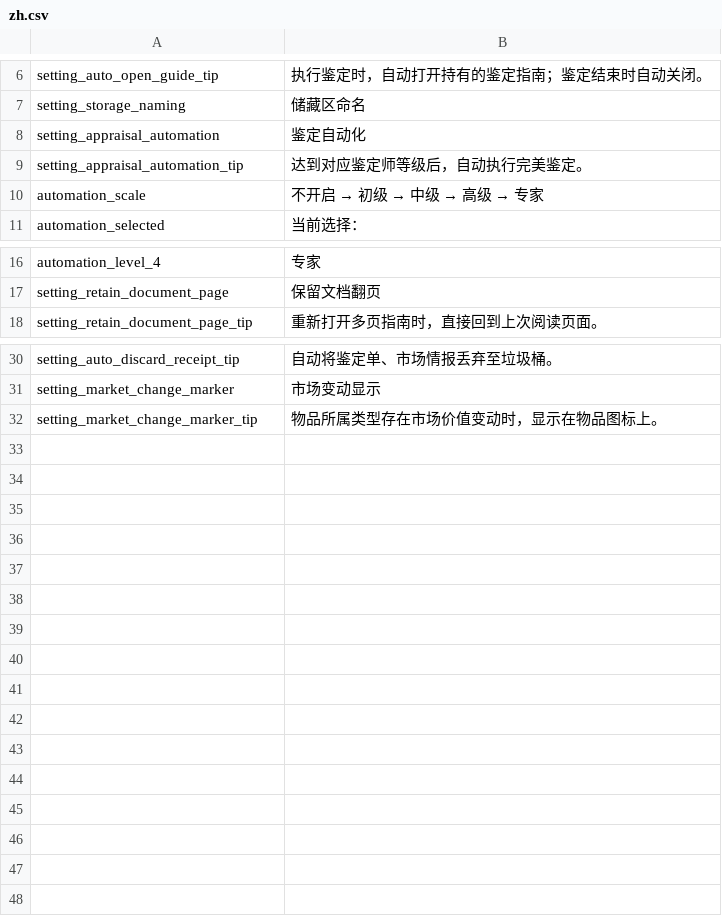
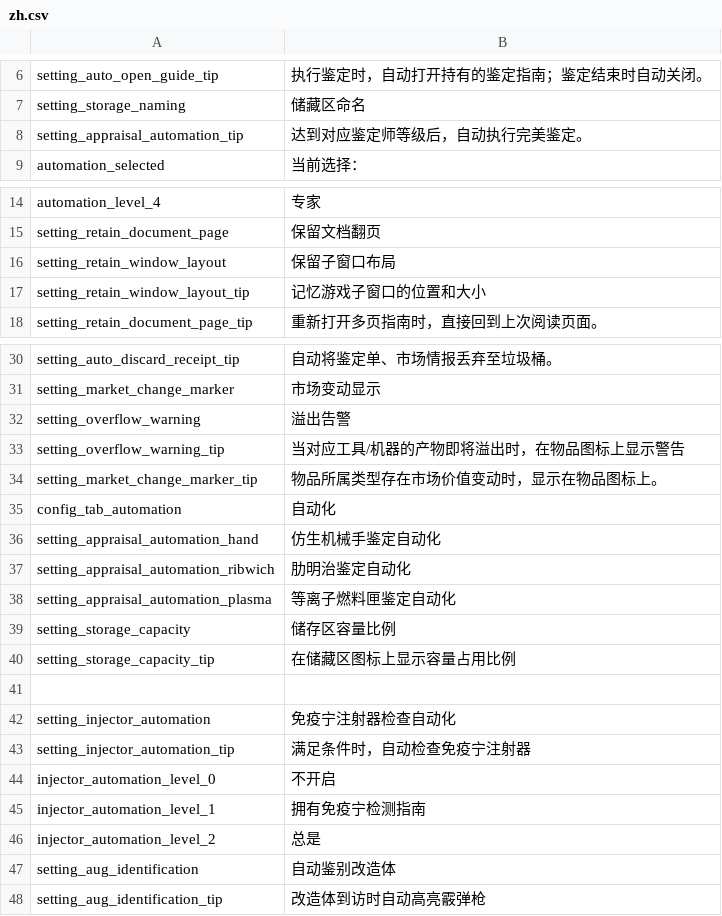
Before and after one commit to xice-1201/XicesBetterExperience, a CSV file: Localization/zh.csv, drawn as a sheet; only a part is shown, gaps mark what is left out.

```diff
--- a/Localization/zh.csv
+++ b/Localization/zh.csv
@@ -7,5 +7,3 @@ setting_auto_open_guide_tip,执行鉴定时，自动打开持有的鉴定指南
 setting_storage_naming,储藏区命名
-setting_appraisal_automation,鉴定自动化
 setting_appraisal_automation_tip,达到对应鉴定师等级后，自动执行完美鉴定。
-automation_scale,不开启 → 初级 → 中级 → 高级 → 专家
 automation_selected,当前选择：
@@ -17,2 +15,4 @@ automation_level_4,专家
 setting_retain_document_page,保留文档翻页
+setting_retain_window_layout,保留子窗口布局
+setting_retain_window_layout_tip,记忆游戏子窗口的位置和大小
 setting_retain_document_page_tip,重新打开多页指南时，直接回到上次阅读页面。
@@ -31,2 +31,18 @@ setting_auto_discard_receipt_tip,自动将鉴定单、市场情报丢弃至垃
 setting_market_change_marker,市场变动显示
+setting_overflow_warning,溢出告警
+setting_overflow_warning_tip,当对应工具/机器的产物即将溢出时，在物品图标上显示警告
 setting_market_change_marker_tip,物品所属类型存在市场价值变动时，显示在物品图标上。
+config_tab_automation,自动化
+setting_appraisal_automation_hand,仿生机械手鉴定自动化
+setting_appraisal_automation_ribwich,肋明治鉴定自动化
+setting_appraisal_automation_plasma,等离子燃料匣鉴定自动化
+setting_storage_capacity,储存区容量比例
+setting_storage_capacity_tip,在储藏区图标上显示容量占用比例
+
+setting_injector_automation,免疫宁注射器检查自动化
+setting_injector_automation_tip,满足条件时，自动检查免疫宁注射器
+injector_automation_level_0,不开启
+injector_automation_level_1,拥有免疫宁检测指南
+injector_automation_level_2,总是
+setting_aug_identification,自动鉴别改造体
+setting_aug_identification_tip,改造体到访时自动高亮霰弹枪
```
Also changed, not shown: Localization/en.csv, 34 other files.
